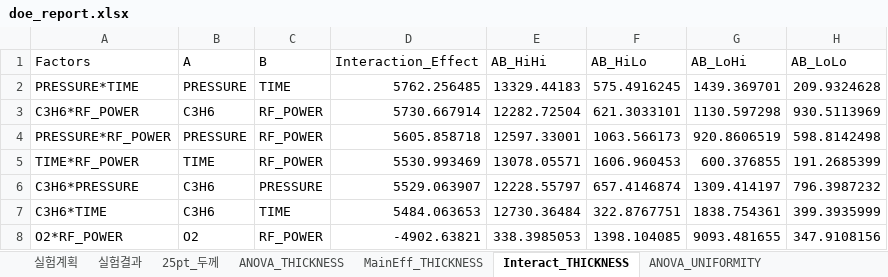
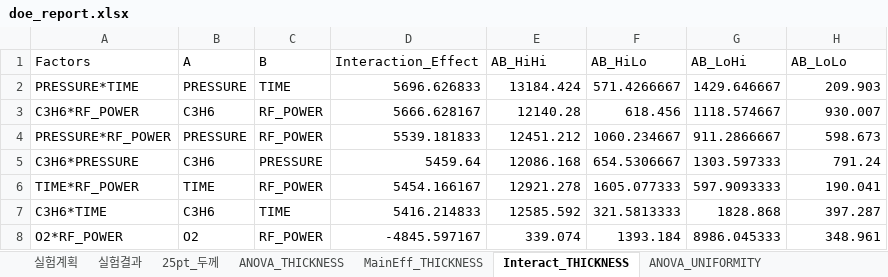
Before and after one commit to pollya32/python101, an Excel workbook: [예제 015] 반도체 공정 DOE 분석 시스템/doe_results/doe_report.xlsx, sheet Interact_THICKNESS, drawn as a sheet; only a part is shown; values as stored, in another font and other column widths than the file's, no borders; removed rows and columns are numbered as before the commit, all else as after; the diff covers the shown part only; the diff names each change by its address in the sheet, - before the commit and + after, or states it on an @@ line.

```diff
--- a/[예제 015] 반도체 공정 DOE 분석 시스템/doe_results/doe_report.xlsx (sheet Interact_THICKNESS)
+++ b/[예제 015] 반도체 공정 DOE 분석 시스템/doe_results/doe_report.xlsx (sheet Interact_THICKNESS)
-D2 (Interaction_Effect): 5762.256485
+D2 (Interaction_Effect): 5696.626833
-E2 (AB_HiHi): 13329.44183
+E2 (AB_HiHi): 13184.424
-F2 (AB_HiLo): 575.4916245
+F2 (AB_HiLo): 571.4266667
-G2 (AB_LoHi): 1439.369701
+G2 (AB_LoHi): 1429.646667
-H2 (AB_LoLo): 209.9324628
+H2 (AB_LoLo): 209.903
-D3 (Interaction_Effect): 5730.667914
+D3 (Interaction_Effect): 5666.628167
-E3 (AB_HiHi): 12282.72504
+E3 (AB_HiHi): 12140.28
-F3 (AB_HiLo): 621.3033101
+F3 (AB_HiLo): 618.456
-G3 (AB_LoHi): 1130.597298
+G3 (AB_LoHi): 1118.574667
-H3 (AB_LoLo): 930.5113969
+H3 (AB_LoLo): 930.007
-D4 (Interaction_Effect): 5605.858718
+D4 (Interaction_Effect): 5539.181833
-E4 (AB_HiHi): 12597.33001
+E4 (AB_HiHi): 12451.212
-F4 (AB_HiLo): 1063.566173
+F4 (AB_HiLo): 1060.234667
-G4 (AB_LoHi): 920.8606519
+G4 (AB_LoHi): 911.2866667
-H4 (AB_LoLo): 598.8142498
+H4 (AB_LoLo): 598.673
-row 5: TIME*RF_POWER | TIME | RF_POWER | 5530.993469 | 13078.05571 | 1606.960453 | 600.376855 | 191.2685399
-D5 (Interaction_Effect): 5529.063907
+D5 (Interaction_Effect): 5459.64
-E5 (AB_HiHi): 12228.55797
+E5 (AB_HiHi): 12086.168
-F5 (AB_HiLo): 657.4146874
+F5 (AB_HiLo): 654.5306667
-G5 (AB_LoHi): 1309.414197
+G5 (AB_LoHi): 1303.597333
-H5 (AB_LoLo): 796.3987232
+H5 (AB_LoLo): 791.24
+row 6: TIME*RF_POWER | TIME | RF_POWER | 5454.166167 | 12921.278 | 1605.077333 | 597.9093333 | 190.041
-D7 (Interaction_Effect): 5484.063653
+D7 (Interaction_Effect): 5416.214833
-E7 (AB_HiHi): 12730.36484
+E7 (AB_HiHi): 12585.592
-F7 (AB_HiLo): 322.8767751
+F7 (AB_HiLo): 321.5813333
-G7 (AB_LoHi): 1838.754361
+G7 (AB_LoHi): 1828.868
-H7 (AB_LoLo): 399.3935999
+H7 (AB_LoLo): 397.287
-D8 (Interaction_Effect): -4902.63821
+D8 (Interaction_Effect): -4845.597167
-E8 (AB_HiHi): 338.3985053
+E8 (AB_HiHi): 339.074
-F8 (AB_HiLo): 1398.104085
+F8 (AB_HiLo): 1393.184
-G8 (AB_LoHi): 9093.481655
+G8 (AB_LoHi): 8986.045333
-H8 (AB_LoLo): 347.9108156
+H8 (AB_LoLo): 348.961
```
Also changed, not shown: 3 added rows, 3 removed rows and 175 edited cells elsewhere in this sheet, sheet 25pt_두께, sheet Interact_UNIFORMITY, sheet Interact_PARTICLE, sheet 실험결과, sheet MainEff_THICKNESS, sheet MainEff_UNIFORMITY, 5 more sheets, 27 other files.
